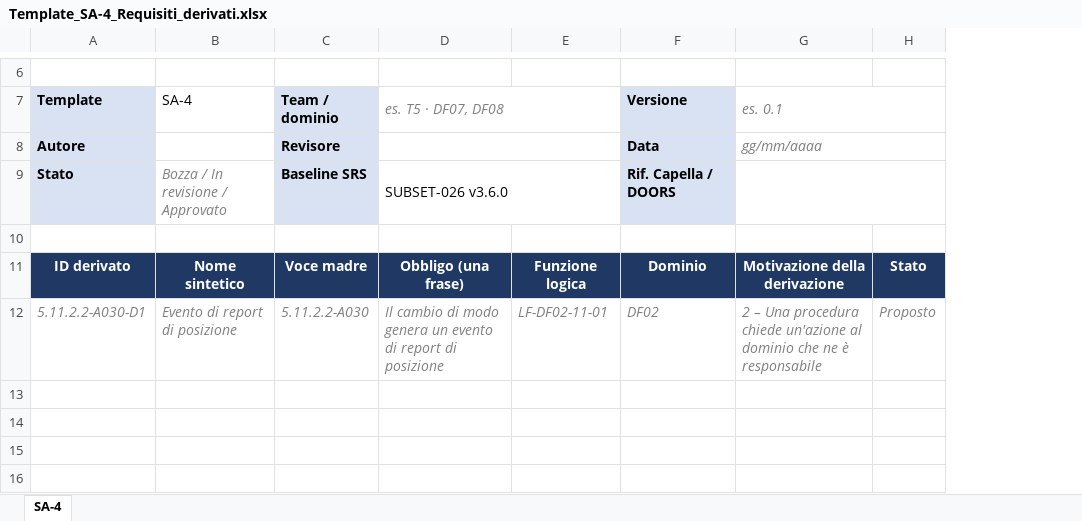
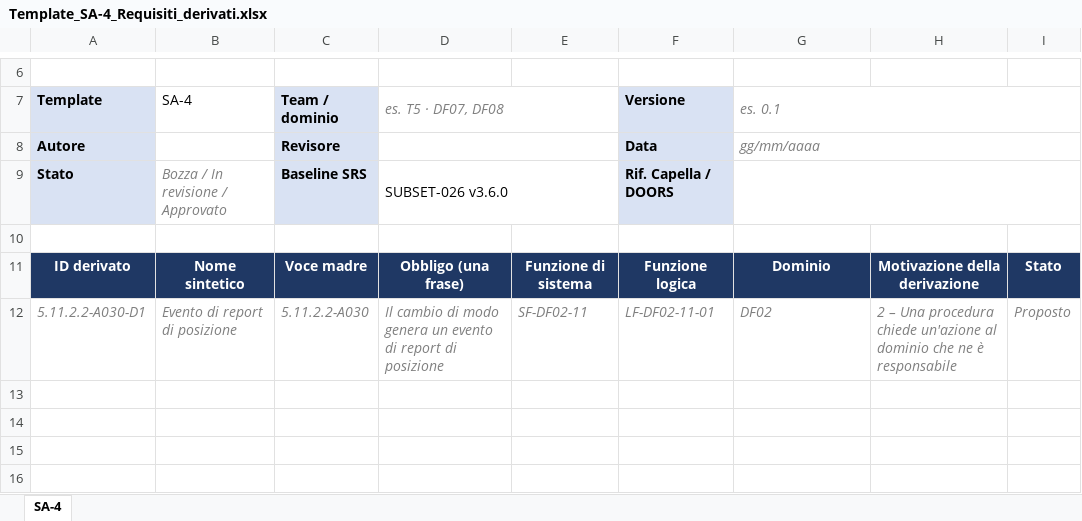
Before and after one commit to salvodesi/ATLAS, an Excel workbook: Templates/Template_SA-4_Requisiti_derivati.xlsx, sheet SA-4, drawn as a sheet; only a part is shown, gaps mark what is left out; values as stored, in another font and other column widths than the file's, no borders; removed rows and columns are numbered as before the commit, all else as after; the diff names each change by its address in the sheet, - before the commit and + after, or states it on an @@ line.

```diff
--- a/Templates/Template_SA-4_Requisiti_derivati.xlsx (sheet SA-4)
+++ b/Templates/Template_SA-4_Requisiti_derivati.xlsx (sheet SA-4)
-column E, rows 11-12: Funzione logica | LF-DF02-11-01
+column E, rows 11-12: Funzione di sistema | SF-DF02-11
+column H, rows 11-12: Motivazione della derivazione | 2 – Una procedura chiede un'azione al dominio che ne è responsabile
-F11 (Versione): Dominio
+F11 (Versione): Funzione logica
-G11 (es. 0.1): Motivazione della derivazione
+G11 (es. 0.1): Dominio
-F12 (Versione): DF02
+F12 (Versione): LF-DF02-11-01
-G12 (es. 0.1): 2 – Una procedura chiede un'azione al dominio che ne è responsabile
+G12 (es. 0.1): DF02
```
Also changed, not shown: Templates/Template_SA-1_Scheda_di_dominio_funzionale.xlsx, Templates/Template_SA-2_Catalogo_funzioni_di_sistema.xlsx, 41 other files.
